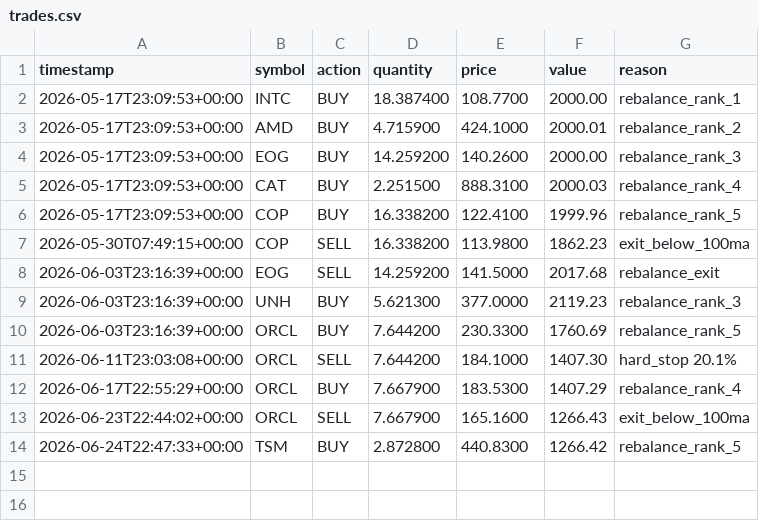
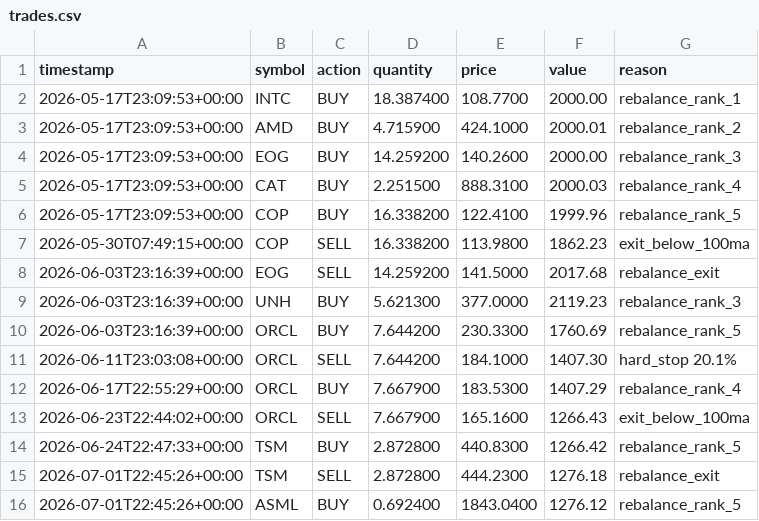
Before and after one commit to tercanemir/halal-paper-bot, a CSV file: data/trades.csv, drawn as a sheet; the diff names each change by its address in the sheet, - before the commit and + after, or states it on an @@ line.

```diff
--- a/data/trades.csv
+++ b/data/trades.csv
+row 15: 2026-07-01T22:45:26+00:00 | TSM | SELL | 2.872800 | 444.2300 | 1276.18 | rebalance_exit
+row 16: 2026-07-01T22:45:26+00:00 | ASML | BUY | 0.692400 | 1843.0400 | 1276.12 | rebalance_rank_5
```
Also changed, not shown: data/equity_history.csv, 1 other file.
